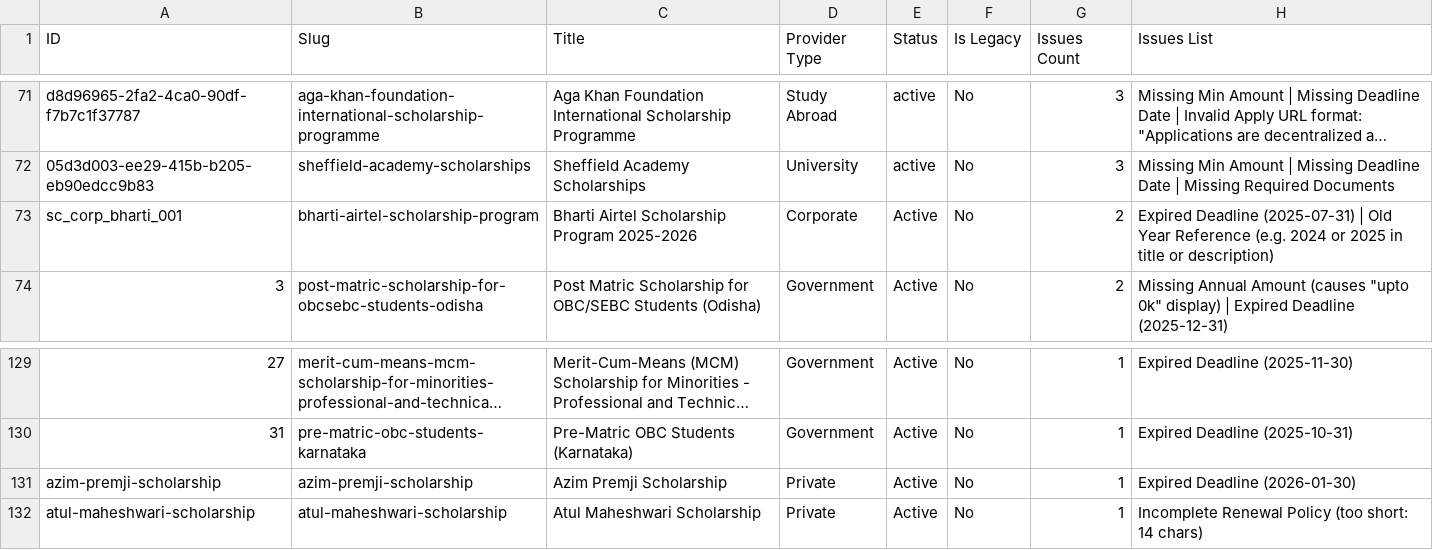
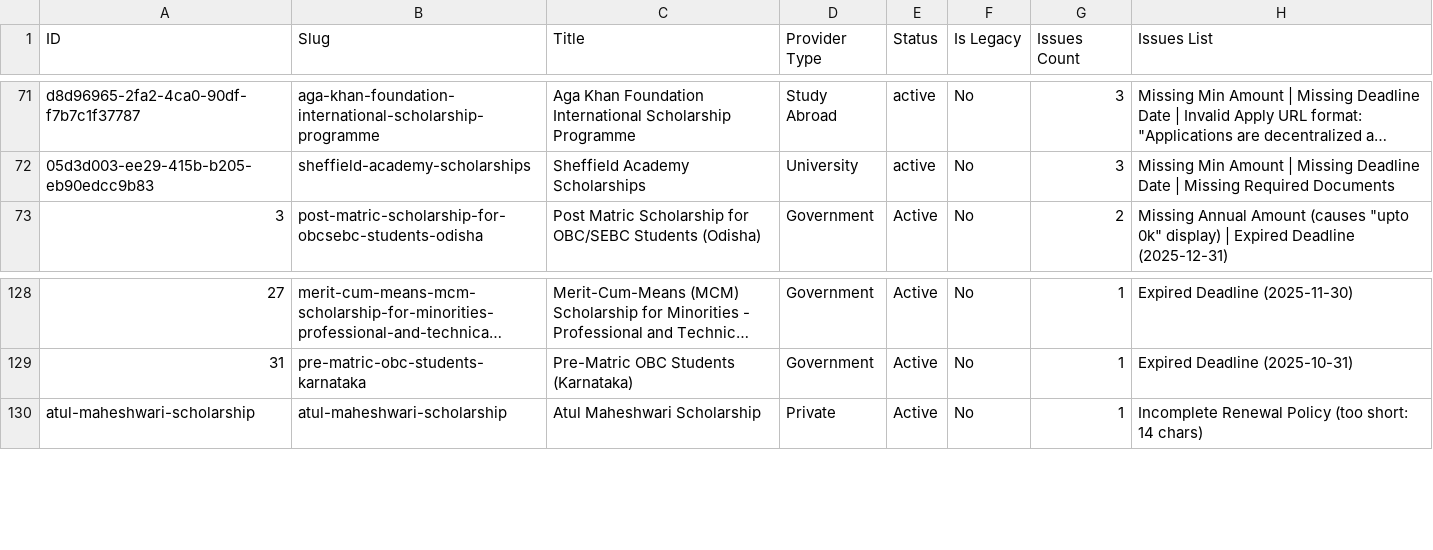
Before and after one commit to bizmantra/india-scholarships, a CSV file: scholarship-app/data/content-quality-audit.csv, drawn as a sheet; only a part is shown, gaps mark what is left out; long unchanged cells end in …; the diff names each change by its address in the sheet, - before the commit and + after, or states it on an @@ line.

Commit message:
feat(scholarship): add/enrich high-demand scholarships for July-September 2026

```diff
--- a/scholarship-app/data/content-quality-audit.csv
+++ b/scholarship-app/data/content-quality-audit.csv
-row 73: sc_corp_bharti_001 | bharti-airtel-scholarship-program | Bharti Airtel Scholarship Program 2025-2026 | Corporate | Active | No | 2 | Expired Deadline (2025-07-31) | Old Year Reference (e.g. 2024 or 2025 in title or description)
-row 131: azim-premji-scholarship | azim-premji-scholarship | Azim Premji Scholarship | Private | Active | No | 1 | Expired Deadline (2026-01-30)
```
Also changed, not shown: 2 other files.
